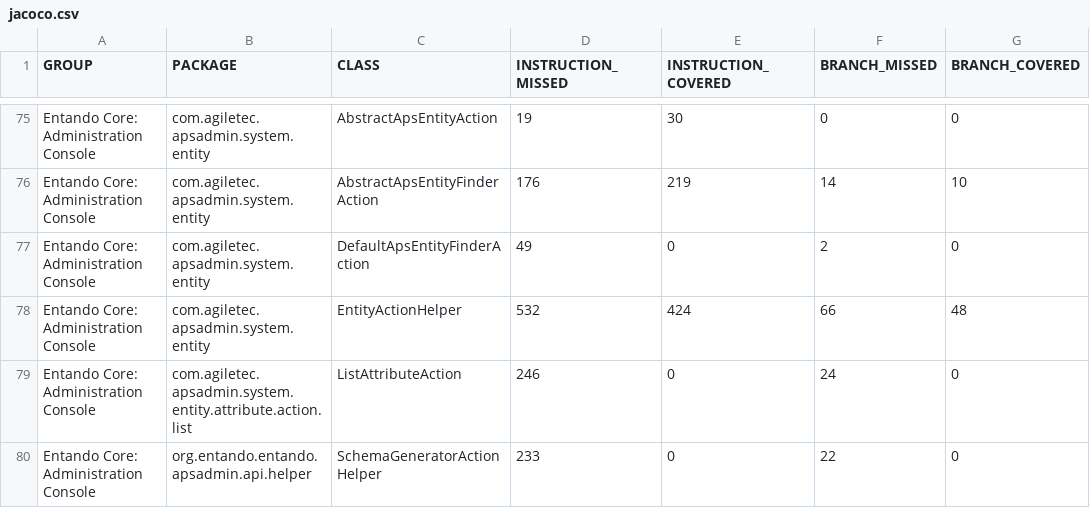
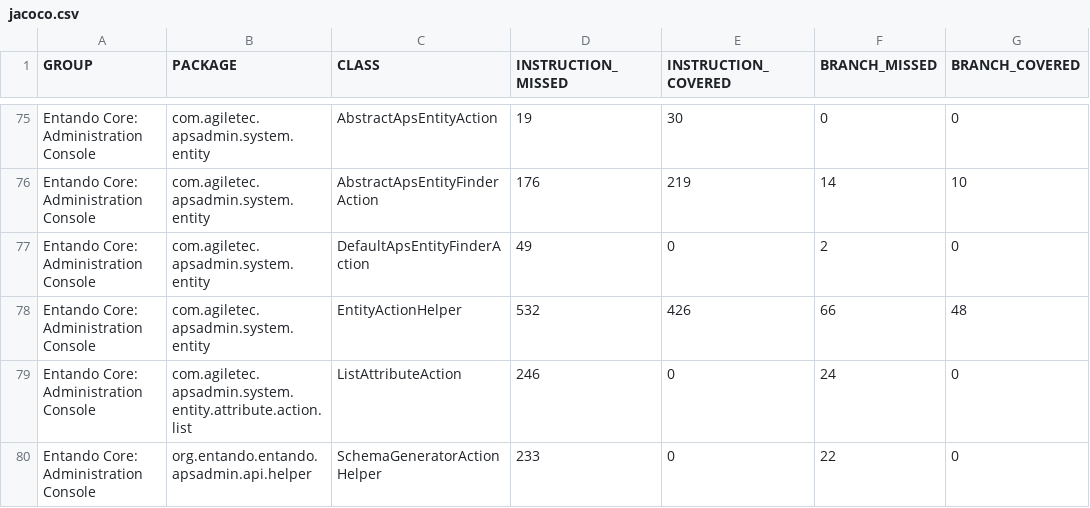
Before and after one commit to entando-k8s/devops-results-2020-11-17, a CSV file: entando-admin-console/master/jacoco/jacoco.csv, drawn as a sheet; only a part is shown, gaps mark what is left out; the diff names each change by its address in the sheet, - before the commit and + after, or states it on an @@ line.

Commit message:
Publishing files for path entando-admin-console/master

```diff
--- a/entando-admin-console/master/jacoco/jacoco.csv
+++ b/entando-admin-console/master/jacoco/jacoco.csv
-E78 (INSTRUCTION_COVERED): 424
+E78 (INSTRUCTION_COVERED): 426
```
Also changed, not shown: 19 other files.
